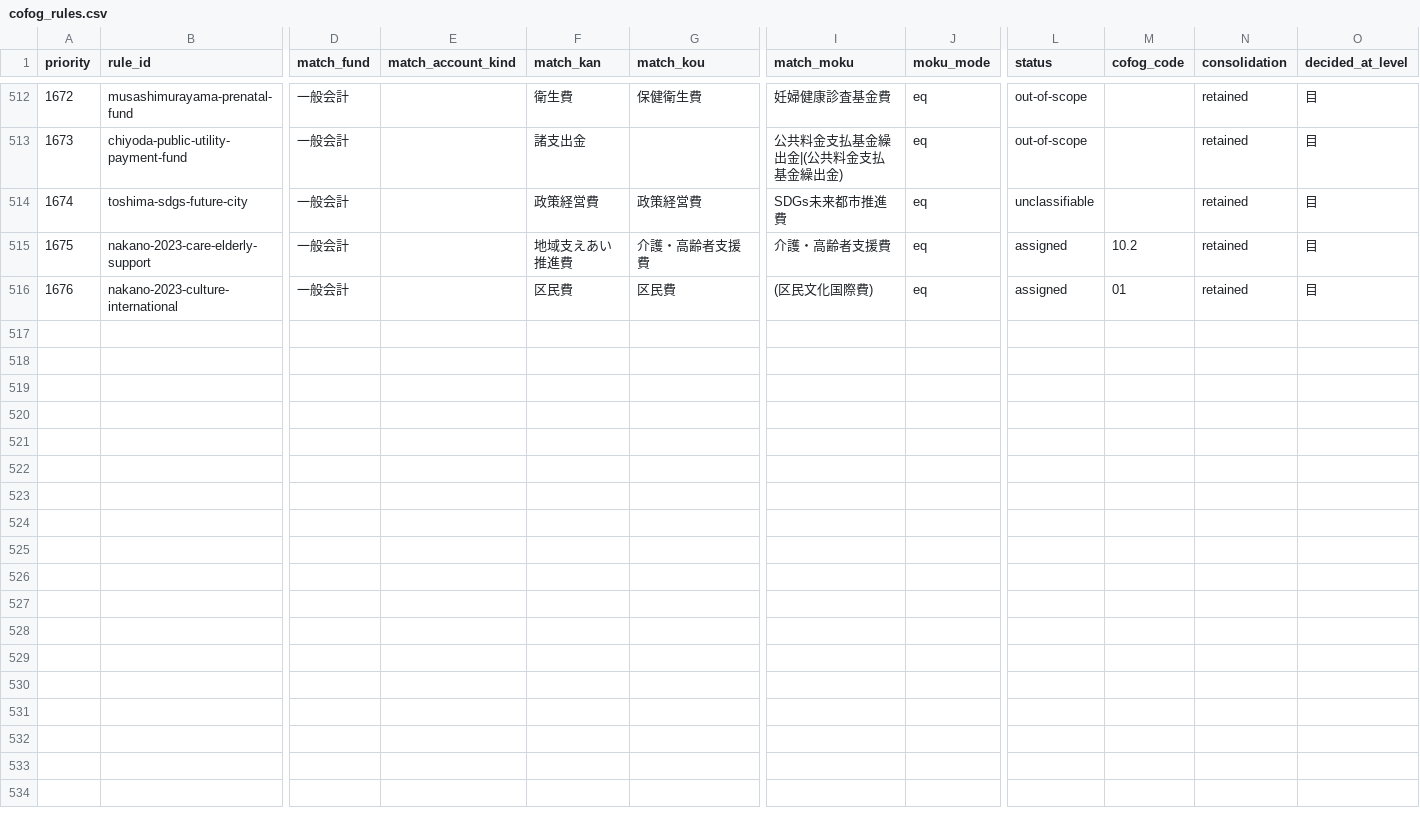
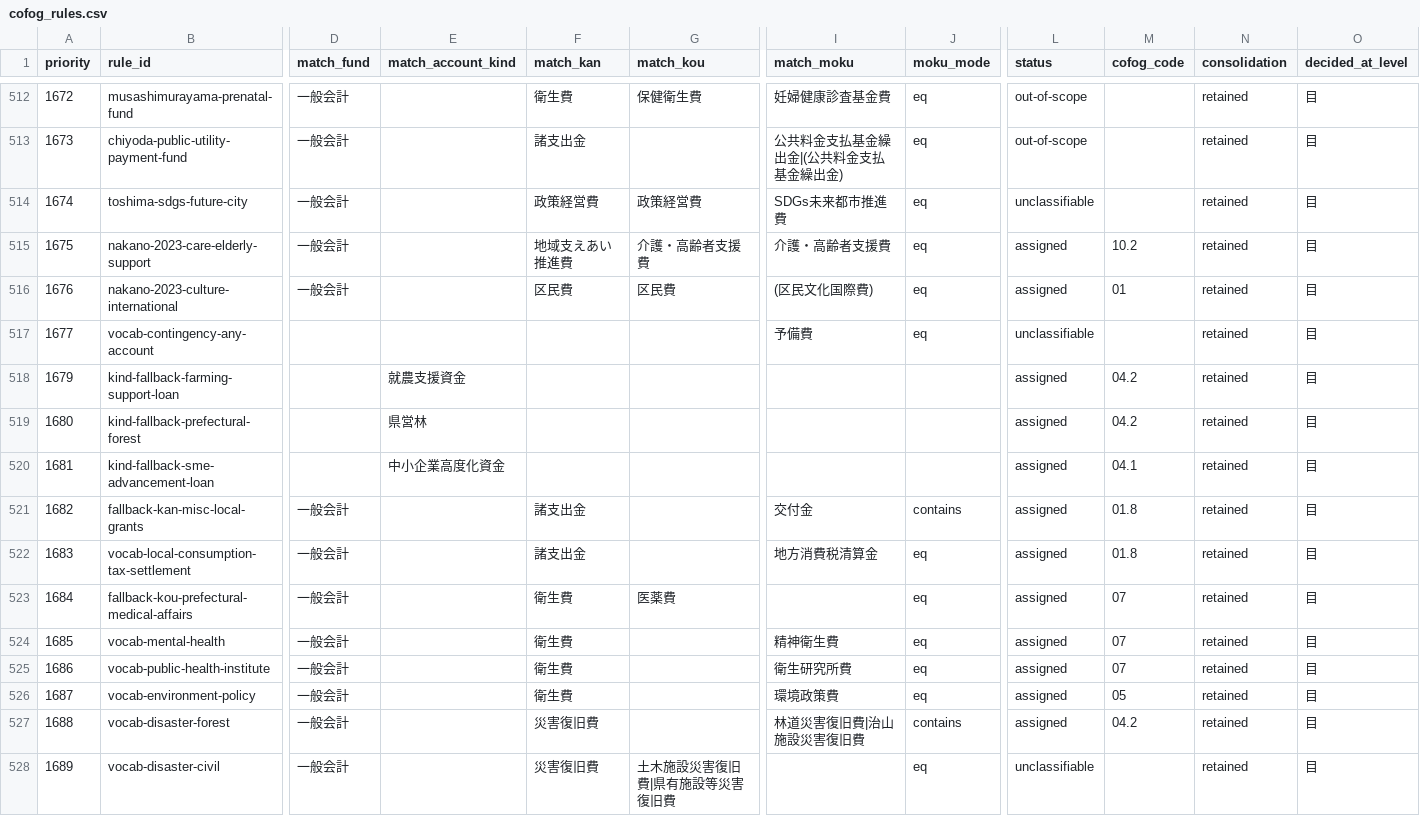
Before and after one commit to fudoki-hensansitu/fudoki, a CSV file: pipeline/dbt/seeds/fiscal/cofog_rules.csv, drawn as a sheet; only a part is shown, gaps mark what is left out; rows hold the shown columns only; the diff names each change by its address in the sheet, - before the commit and + after, or states it on an @@ line.

```diff
--- a/pipeline/dbt/seeds/fiscal/cofog_rules.csv
+++ b/pipeline/dbt/seeds/fiscal/cofog_rules.csv
+row 517: 1677 | vocab-contingency-any-account |  |  |  |  | 予備費 | eq | unclassifiable |  | retained | 目
+row 518: 1679 | kind-fallback-farming-support-loan |  | 就農支援資金 |  |  |  |  | assigned | 04.2 | retained | 目
+row 519: 1680 | kind-fallback-prefectural-forest |  | 県営林 |  |  |  |  | assigned | 04.2 | retained | 目
+row 520: 1681 | kind-fallback-sme-advancement-loan |  | 中小企業高度化資金 |  |  |  |  | assigned | 04.1 | retained | 目
+row 521: 1682 | fallback-kan-misc-local-grants | 一般会計 |  | 諸支出金 |  | 交付金 | contains | assigned | 01.8 | retained | 目
+row 522: 1683 | vocab-local-consumption-tax-settlement | 一般会計 |  | 諸支出金 |  | 地方消費税清算金 | eq | assigned | 01.8 | retained | 目
+row 523: 1684 | fallback-kou-prefectural-medical-affairs | 一般会計 |  | 衛生費 | 医薬費 |  | eq | assigned | 07 | retained | 目
+row 524: 1685 | vocab-mental-health | 一般会計 |  | 衛生費 |  | 精神衛生費 | eq | assigned | 07 | retained | 目
+row 525: 1686 | vocab-public-health-institute | 一般会計 |  | 衛生費 |  | 衛生研究所費 | eq | assigned | 07 | retained | 目
+row 526: 1687 | vocab-environment-policy | 一般会計 |  | 衛生費 |  | 環境政策費 | eq | assigned | 05 | retained | 目
+row 527: 1688 | vocab-disaster-forest | 一般会計 |  | 災害復旧費 |  | 林道災害復旧費|治山施設災害復旧費 | contains | assigned | 04.2 | retained | 目
+row 528: 1689 | vocab-disaster-civil | 一般会計 |  | 災害復旧費 | 土木施設災害復旧費|県有施設等災害復旧費 |  | eq | unclassifiable |  | retained | 目
```
Also changed, not shown: pipeline/dbt/seeds/fiscal/account_kind_map.csv, pipeline/shared/fiscal_annotation_map.csv, 21 other files.
